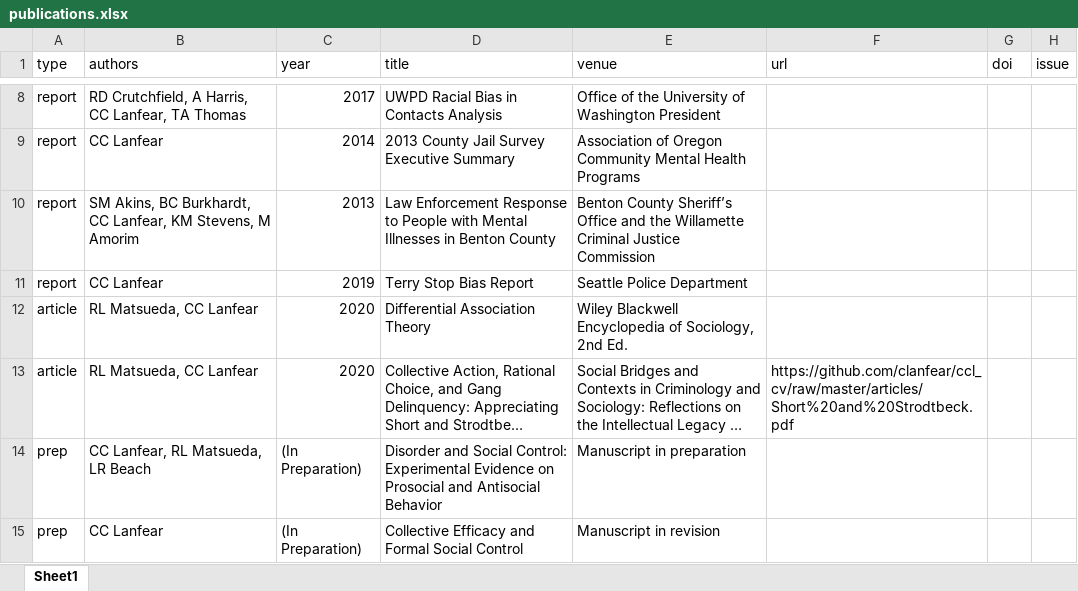
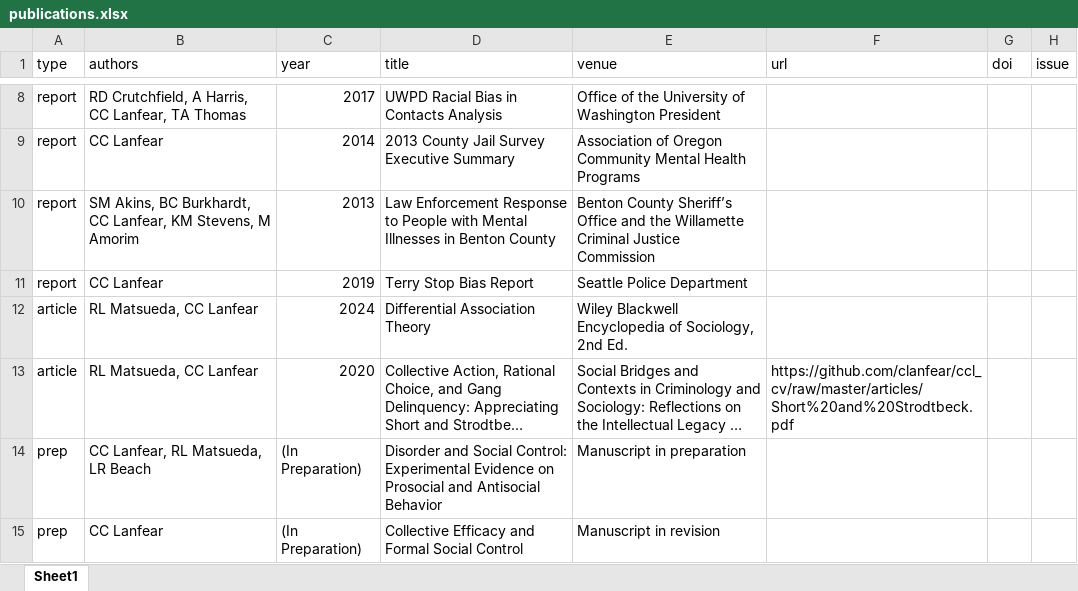
Before and after one commit to clanfear/ccl_cv, an Excel workbook: cv_data/publications.xlsx, sheet Sheet1, drawn as a sheet; only a part is shown, gaps mark what is left out; long unchanged cells end in …; values as stored, in another font and other column widths than the file's, no borders; the diff names each change by its address in the sheet, - before the commit and + after, or states it on an @@ line.

```diff
--- a/cv_data/publications.xlsx (sheet Sheet1)
+++ b/cv_data/publications.xlsx (sheet Sheet1)
-C12 (year): 2020
+C12 (year): 2024
```
Also changed, not shown: 1 other file.
